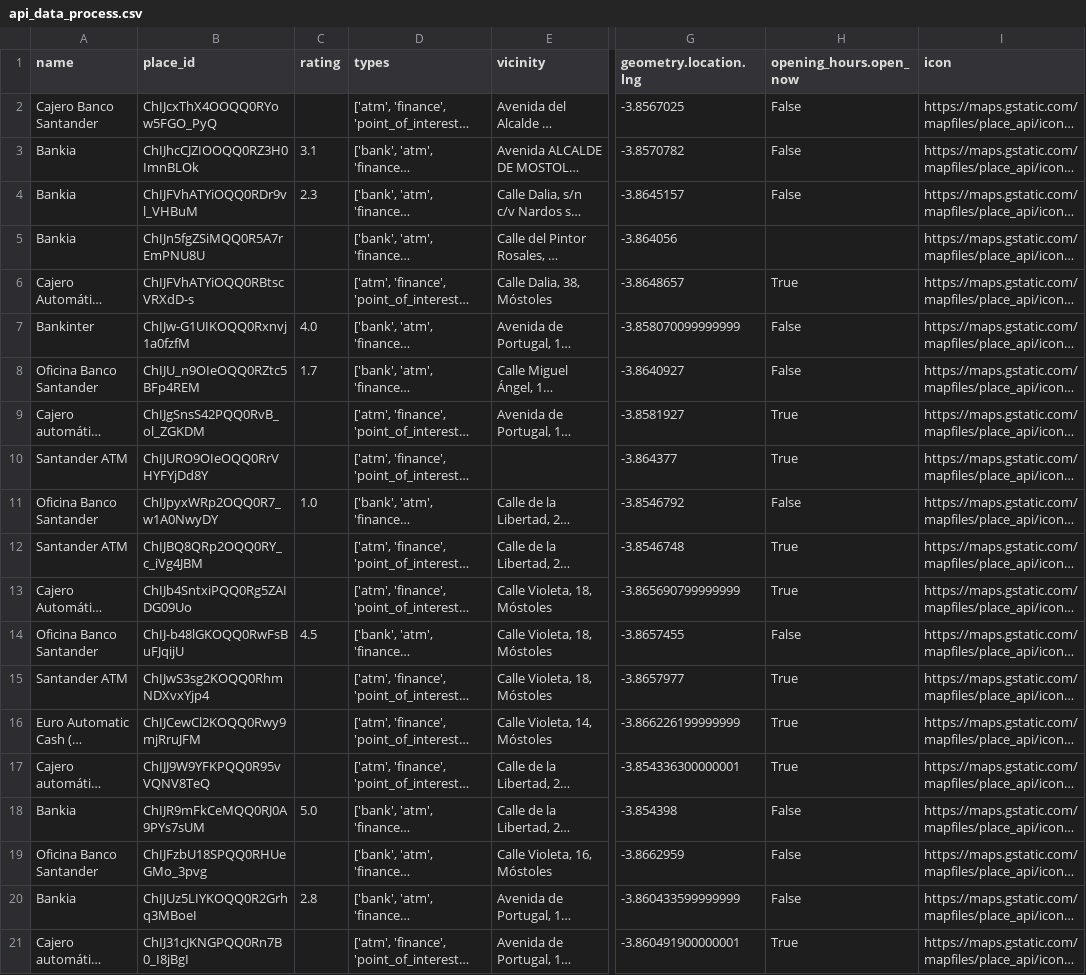
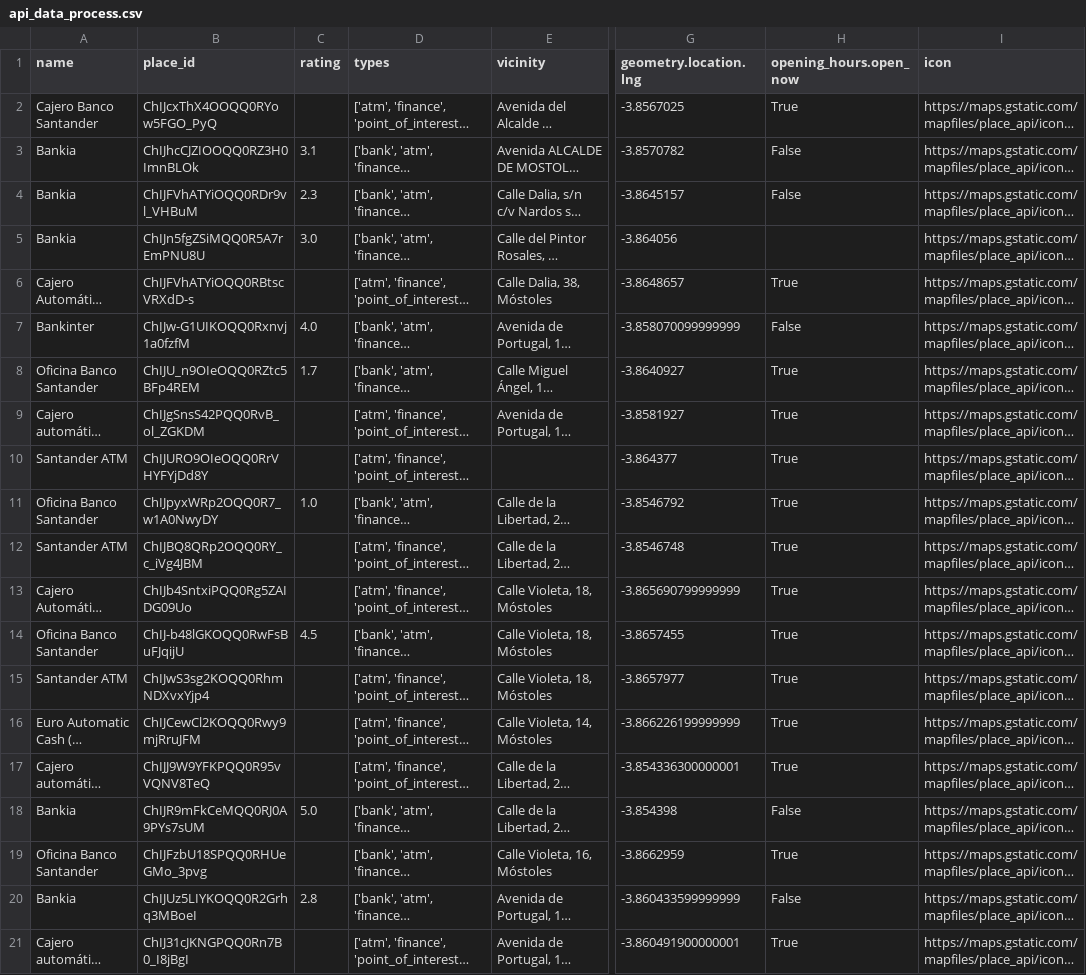
Before and after one commit to miguelmaragon/final_project_ironhack, a CSV file: data/processed/api_data_process.csv, drawn as a sheet; only a part is shown, gaps mark what is left out; long unchanged cells end in …; the diff names each change by its address in the sheet, - before the commit and + after, or states it on an @@ line.

```diff
--- a/data/processed/api_data_process.csv
+++ b/data/processed/api_data_process.csv
-H2 (opening_hours.open_now): False
+H2 (opening_hours.open_now): True
-C5 (rating): (empty)
+C5 (rating): 3.0
-H8 (opening_hours.open_now): False
+H8 (opening_hours.open_now): True
-H11 (opening_hours.open_now): False
+H11 (opening_hours.open_now): True
-H14 (opening_hours.open_now): False
+H14 (opening_hours.open_now): True
-H19 (opening_hours.open_now): False
+H19 (opening_hours.open_now): True
```
Also changed, not shown: data/processed/result_client_process.csv, 11 other files.
